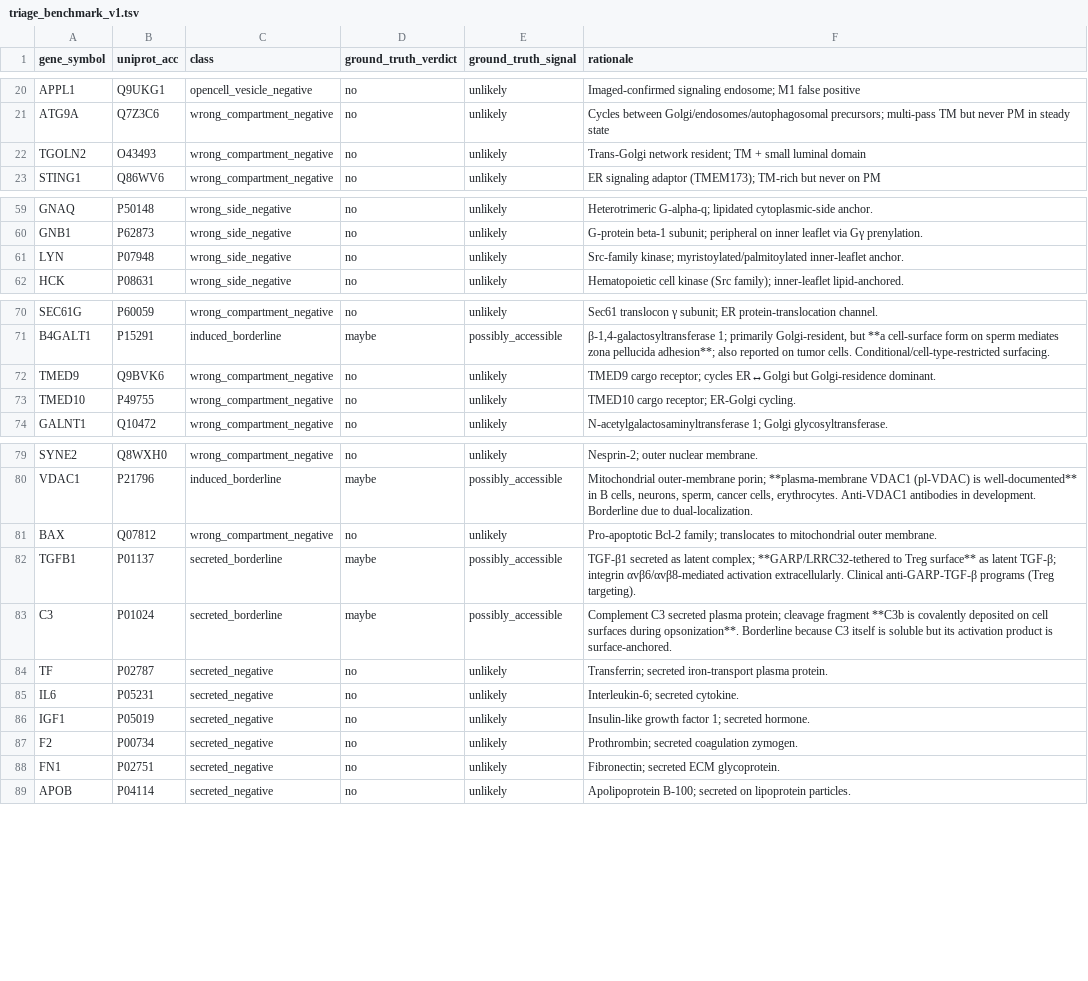
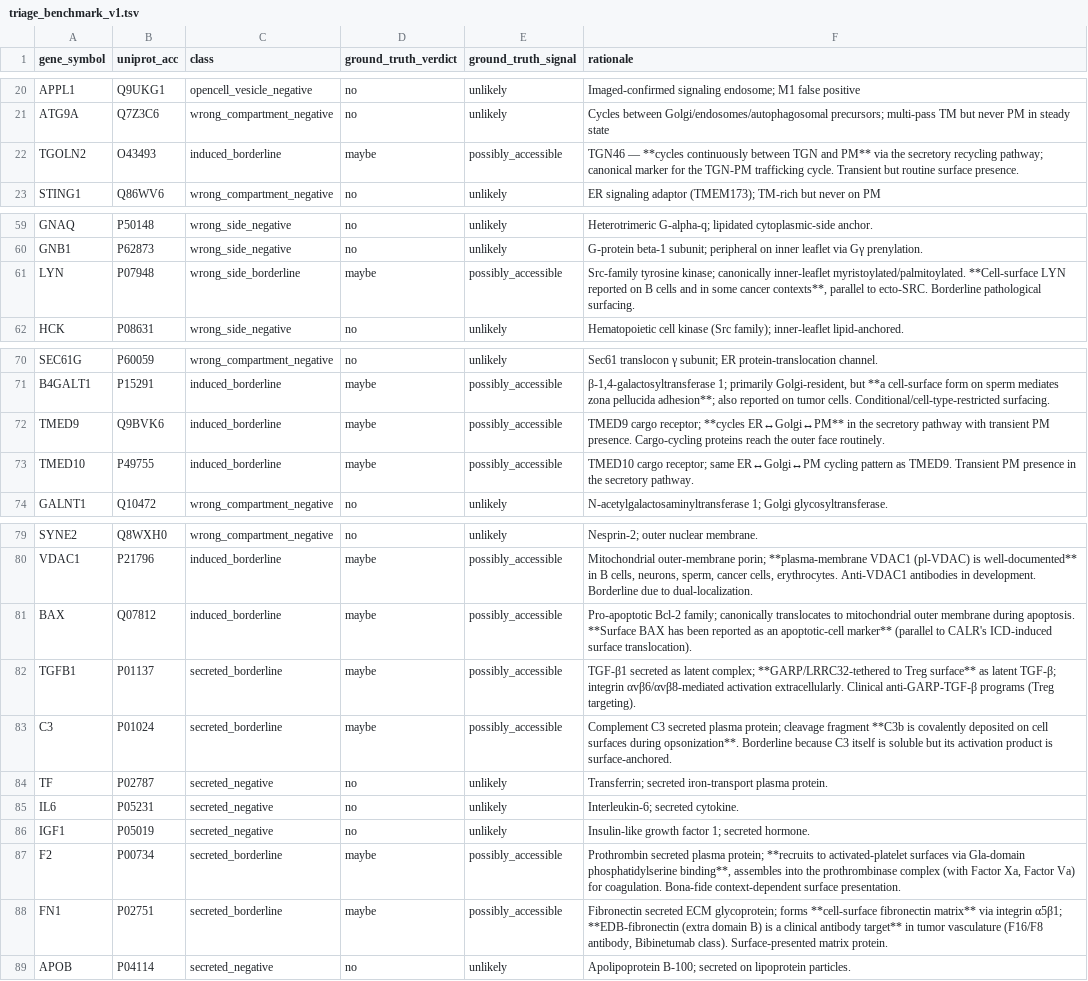
Before and after one commit to Deliverome-Project/accessible-surfaceome, a TSV file: data/eval/triage_benchmark_v1.tsv, drawn as a sheet; only a part is shown, gaps mark what is left out; the diff covers the shown part only.

```diff
--- a/data/eval/triage_benchmark_v1.tsv
+++ b/data/eval/triage_benchmark_v1.tsv
@@ -21,3 +21,3 @@ APPL1	Q9UKG1	opencell_vesicle_negative	no	unlikely	Imaged-confirmed signaling en
 ATG9A	Q7Z3C6	wrong_compartment_negative	no	unlikely	Cycles between Golgi/endosomes/autophagosomal precursors; multi-pass TM but never PM in steady state
-TGOLN2	O43493	wrong_compartment_negative	no	unlikely	Trans-Golgi network resident; TM + small luminal domain
+TGOLN2	O43493	induced_borderline	maybe	possibly_accessible	TGN46 — **cycles continuously between TGN and PM** via the secretory recycling pathway; canonical marker for the TGN-PM trafficking cycle. Transient but routine surface presence.
 STING1	Q86WV6	wrong_compartment_negative	no	unlikely	ER signaling adaptor (TMEM173); TM-rich but never on PM
@@ -60,3 +60,3 @@ GNAQ	P50148	wrong_side_negative	no	unlikely	Heterotrimeric G-alpha-q; lipidated
 GNB1	P62873	wrong_side_negative	no	unlikely	G-protein beta-1 subunit; peripheral on inner leaflet via Gγ prenylation.
-LYN	P07948	wrong_side_negative	no	unlikely	Src-family kinase; myristoylated/palmitoylated inner-leaflet anchor.
+LYN	P07948	wrong_side_borderline	maybe	possibly_accessible	Src-family tyrosine kinase; canonically inner-leaflet myristoylated/palmitoylated. **Cell-surface LYN reported on B cells and in some cancer contexts**, parallel to ecto-SRC. Borderline pathological surfacing.
 HCK	P08631	wrong_side_negative	no	unlikely	Hematopoietic cell kinase (Src family); inner-leaflet lipid-anchored.
@@ -71,4 +71,4 @@ SEC61G	P60059	wrong_compartment_negative	no	unlikely	Sec61 translocon γ subunit
 B4GALT1	P15291	induced_borderline	maybe	possibly_accessible	β-1,4-galactosyltransferase 1; primarily Golgi-resident, but **a cell-surface form on sperm mediates zona pellucida adhesion**; also reported on tumor cells. Conditional/cell-type-restricted surfacing.
-TMED9	Q9BVK6	wrong_compartment_negative	no	unlikely	TMED9 cargo receptor; cycles ER↔Golgi but Golgi-residence dominant.
-TMED10	P49755	wrong_compartment_negative	no	unlikely	TMED10 cargo receptor; ER-Golgi cycling.
+TMED9	Q9BVK6	induced_borderline	maybe	possibly_accessible	TMED9 cargo receptor; **cycles ER↔Golgi↔PM** in the secretory pathway with transient PM presence. Cargo-cycling proteins reach the outer face routinely.
+TMED10	P49755	induced_borderline	maybe	possibly_accessible	TMED10 cargo receptor; same ER↔Golgi↔PM cycling pattern as TMED9. Transient PM presence in the secretory pathway.
 GALNT1	Q10472	wrong_compartment_negative	no	unlikely	N-acetylgalactosaminyltransferase 1; Golgi glycosyltransferase.
@@ -80,3 +80,3 @@ SYNE2	Q8WXH0	wrong_compartment_negative	no	unlikely	Nesprin-2; outer nuclear mem
 VDAC1	P21796	induced_borderline	maybe	possibly_accessible	Mitochondrial outer-membrane porin; **plasma-membrane VDAC1 (pl-VDAC) is well-documented** in B cells, neurons, sperm, cancer cells, erythrocytes. Anti-VDAC1 antibodies in development. Borderline due to dual-localization.
-BAX	Q07812	wrong_compartment_negative	no	unlikely	Pro-apoptotic Bcl-2 family; translocates to mitochondrial outer membrane.
+BAX	Q07812	induced_borderline	maybe	possibly_accessible	Pro-apoptotic Bcl-2 family; canonically translocates to mitochondrial outer membrane during apoptosis. **Surface BAX has been reported as an apoptotic-cell marker** (parallel to CALR's ICD-induced surface translocation).
 TGFB1	P01137	secreted_borderline	maybe	possibly_accessible	TGF-β1 secreted as latent complex; **GARP/LRRC32-tethered to Treg surface** as latent TGF-β; integrin αvβ6/αvβ8-mediated activation extracellularly. Clinical anti-GARP-TGF-β programs (Treg targeting).
@@ -86,4 +86,4 @@ IL6	P05231	secreted_negative	no	unlikely	Interleukin-6; secreted cytokine.
 IGF1	P05019	secreted_negative	no	unlikely	Insulin-like growth factor 1; secreted hormone.
-F2	P00734	secreted_negative	no	unlikely	Prothrombin; secreted coagulation zymogen.
-FN1	P02751	secreted_negative	no	unlikely	Fibronectin; secreted ECM glycoprotein.
+F2	P00734	secreted_borderline	maybe	possibly_accessible	Prothrombin secreted plasma protein; **recruits to activated-platelet surfaces via Gla-domain phosphatidylserine binding**, assembles into the prothrombinase complex (with Factor Xa, Factor Va) for coagulation. Bona-fide context-dependent surface presentation.
+FN1	P02751	secreted_borderline	maybe	possibly_accessible	Fibronectin secreted ECM glycoprotein; forms **cell-surface fibronectin matrix** via integrin α5β1; **EDB-fibronectin (extra domain B) is a clinical antibody target** in tumor vasculature (F16/F8 antibody, Bibinetumab class). Surface-presented matrix protein.
 APOB	P04114	secreted_negative	no	unlikely	Apolipoprotein B-100; secreted on lipoprotein particles.
```
Also changed, not shown: 4 edited cells elsewhere in this file, 1 other file.
